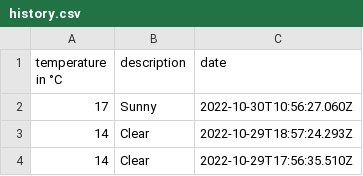
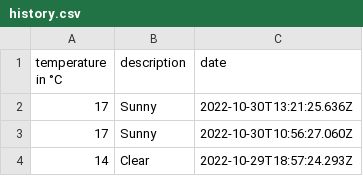
Before and after one commit to 102/belgrade-weather, a CSV file: history.csv, drawn as a sheet; only a part is shown; the shorter side is filled out with more unchanged rows.

Commit message:
Flat: latest data (2022-10-30T13:21:25.781Z) {   "date": "2022-10-30T13:21:25.781Z",   "files": [     {       "name": "history.csv",       "deltaBytes": 35,       "source": "https://goweather.herokuapp.com/weather/belgrade"     }   ] }

```diff
--- a/history.csv
+++ b/history.csv
@@ -1,2 +1,3 @@
 temperature in °C,description,date
+17,Sunny,2022-10-30T13:21:25.636Z
 17,Sunny,2022-10-30T10:56:27.060Z
```
